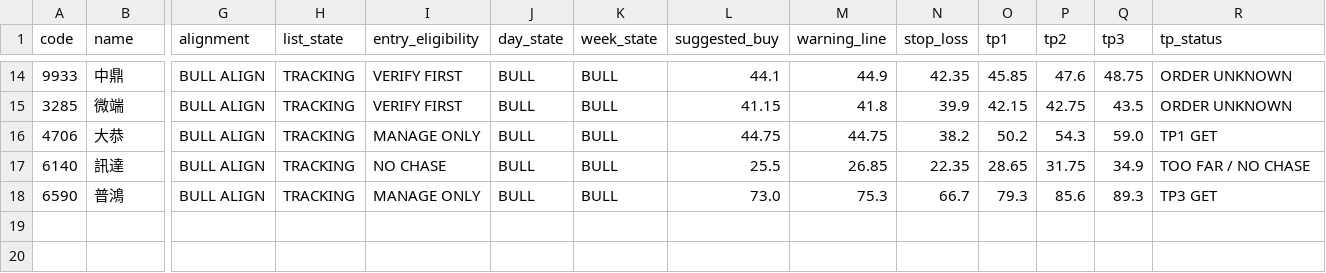
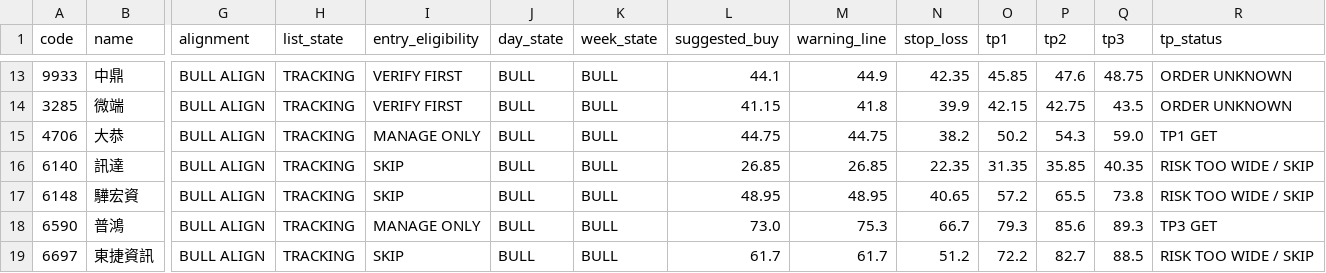
Before and after one commit to ji3ul45lcj04-beep/abo-tw-stock-alignment, a CSV file: docs/tw_day_week_alignment.csv, drawn as a sheet; only a part is shown, gaps mark what is left out; addresses are those after the commit; rows hold the shown columns only; the diff covers the shown part only; the diff names each change by its address in the sheet, - before the commit and + after, or states it on an @@ line.

```diff
--- a/docs/tw_day_week_alignment.csv
+++ b/docs/tw_day_week_alignment.csv
-I16 (entry_eligibility): NO CHASE
+I16 (entry_eligibility): SKIP
-L16 (suggested_buy): 25.5
+L16 (suggested_buy): 26.85
-O16 (tp1): 28.65
+O16 (tp1): 31.35
-P16 (tp2): 31.75
+P16 (tp2): 35.85
-Q16 (tp3): 34.9
+Q16 (tp3): 40.35
-R16 (tp_status): TOO FAR / NO CHASE
+R16 (tp_status): RISK TOO WIDE / SKIP
+row 17: 6148 | 驊宏資 | BULL ALIGN | TRACKING | SKIP | BULL | BULL | 48.95 | 48.95 | 40.65 | 57.2 | 65.5 | 73.8 | RISK TOO WIDE / SKIP
+row 19: 6697 | 東捷資訊 | BULL ALIGN | TRACKING | SKIP | BULL | BULL | 61.7 | 61.7 | 51.2 | 72.2 | 82.7 | 88.5 | RISK TOO WIDE / SKIP
```
Also changed, not shown: 2 added rows, 3 removed rows and 28 edited cells elsewhere in this file, 2 other files.
